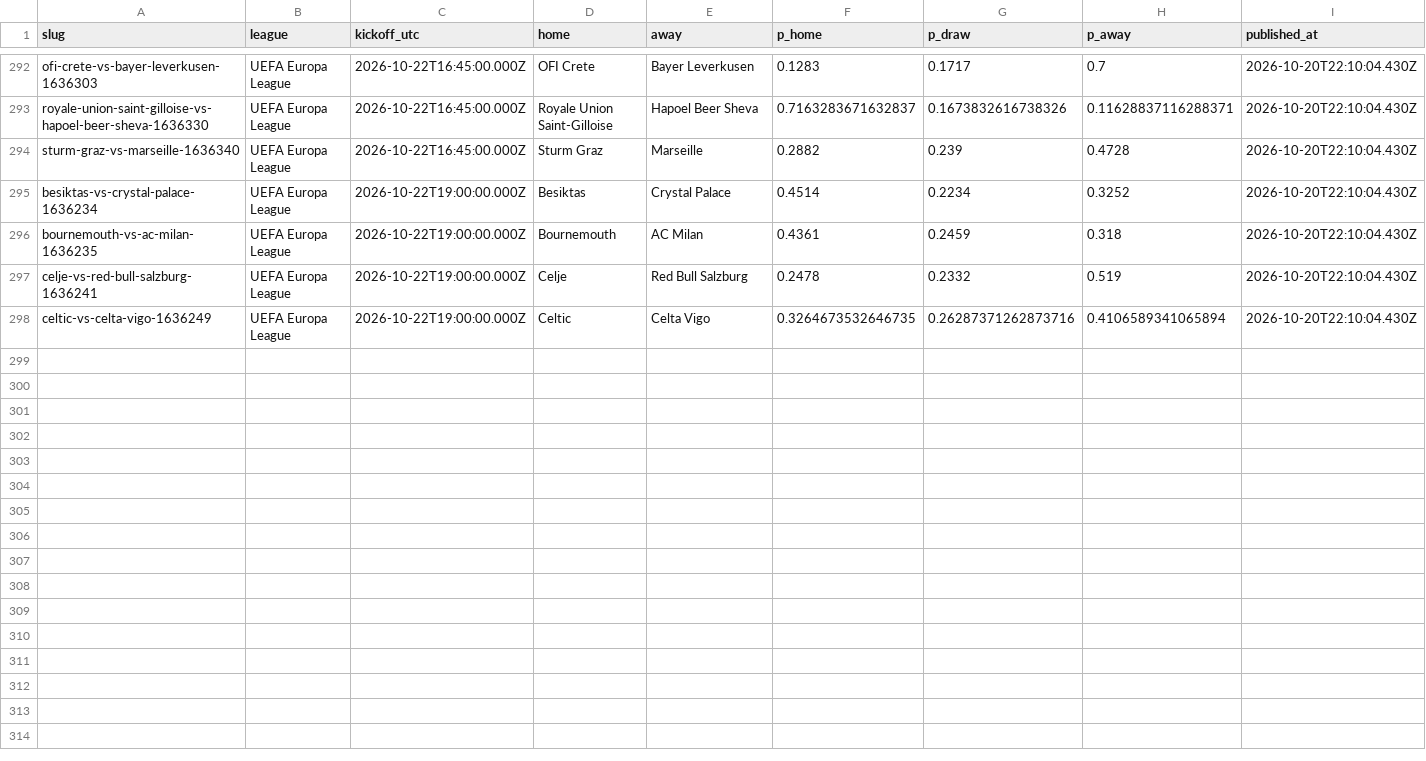
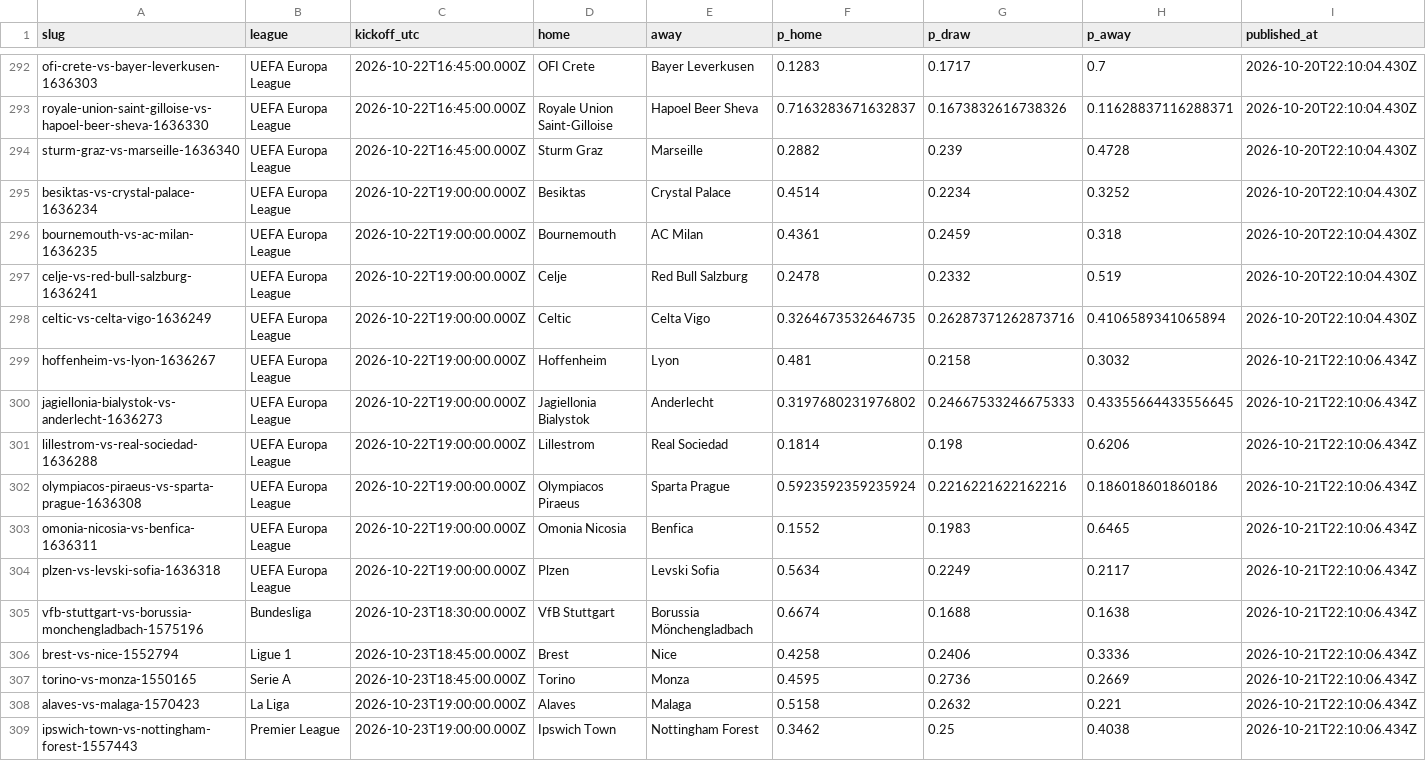
Before and after one commit to oddsflowai-team/clawsportbot-protocol, a CSV file: record/predictions.csv, drawn as a sheet; only a part is shown, gaps mark what is left out; rows hold the shown columns only; the diff covers the shown part only; the diff names each change by its address in the sheet, - before the commit and + after, or states it on an @@ line.

Commit message:
record: sync 2026-10-21

```diff
--- a/record/predictions.csv
+++ b/record/predictions.csv
+row 299: hoffenheim-vs-lyon-1636267 | UEFA Europa League | 2026-10-22T19:00:00.000Z | Hoffenheim | Lyon | 0.481 | 0.2158 | 0.3032 | 2026-10-21T22:10:06.434Z
+row 300: jagiellonia-bialystok-vs-anderlecht-1636273 | UEFA Europa League | 2026-10-22T19:00:00.000Z | Jagiellonia Bialystok | Anderlecht | 0.3197680231976802 | 0.24667533246675333 | 0.43355664433556645 | 2026-10-21T22:10:06.434Z
+row 301: lillestrom-vs-real-sociedad-1636288 | UEFA Europa League | 2026-10-22T19:00:00.000Z | Lillestrom | Real Sociedad | 0.1814 | 0.198 | 0.6206 | 2026-10-21T22:10:06.434Z
+row 302: olympiacos-piraeus-vs-sparta-prague-1636308 | UEFA Europa League | 2026-10-22T19:00:00.000Z | Olympiacos Piraeus | Sparta Prague | 0.5923592359235924 | 0.2216221622162216 | 0.186018601860186 | 2026-10-21T22:10:06.434Z
+row 303: omonia-nicosia-vs-benfica-1636311 | UEFA Europa League | 2026-10-22T19:00:00.000Z | Omonia Nicosia | Benfica | 0.1552 | 0.1983 | 0.6465 | 2026-10-21T22:10:06.434Z
+row 304: plzen-vs-levski-sofia-1636318 | UEFA Europa League | 2026-10-22T19:00:00.000Z | Plzen | Levski Sofia | 0.5634 | 0.2249 | 0.2117 | 2026-10-21T22:10:06.434Z
+row 305: vfb-stuttgart-vs-borussia-monchengladbach-1575196 | Bundesliga | 2026-10-23T18:30:00.000Z | VfB Stuttgart | Borussia Mönchengladbach | 0.6674 | 0.1688 | 0.1638 | 2026-10-21T22:10:06.434Z
+row 306: brest-vs-nice-1552794 | Ligue 1 | 2026-10-23T18:45:00.000Z | Brest | Nice | 0.4258 | 0.2406 | 0.3336 | 2026-10-21T22:10:06.434Z
+row 307: torino-vs-monza-1550165 | Serie A | 2026-10-23T18:45:00.000Z | Torino | Monza | 0.4595 | 0.2736 | 0.2669 | 2026-10-21T22:10:06.434Z
+row 308: alaves-vs-malaga-1570423 | La Liga | 2026-10-23T19:00:00.000Z | Alaves | Malaga | 0.5158 | 0.2632 | 0.221 | 2026-10-21T22:10:06.434Z
+row 309: ipswich-town-vs-nottingham-forest-1557443 | Premier League | 2026-10-23T19:00:00.000Z | Ipswich Town | Nottingham Forest | 0.3462 | 0.25 | 0.4038 | 2026-10-21T22:10:06.434Z
```
Also changed, not shown: 45 edited cells elsewhere in this file, 21 other files.
